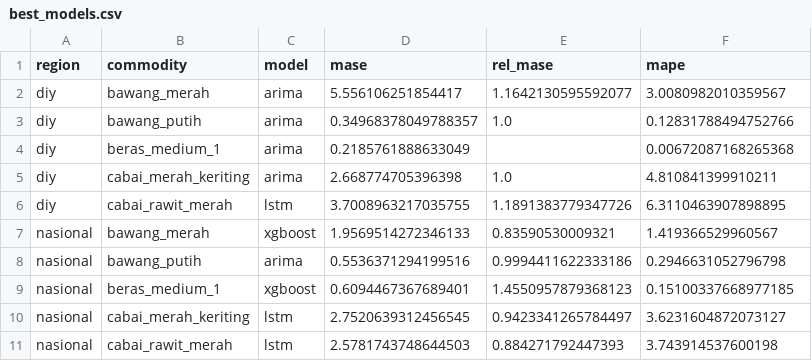
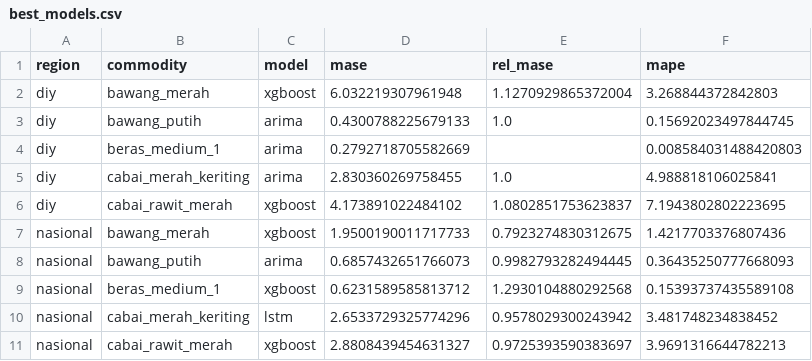
Before and after one commit to BenyRonald77/pangancast, a CSV file: outputs/best_models.csv, drawn as a sheet.

```diff
--- a/outputs/best_models.csv
+++ b/outputs/best_models.csv
@@ -1,11 +1,11 @@
 region,commodity,model,mase,rel_mase,mape
-diy,bawang_merah,arima,5.556106251854417,1.1642130595592077,3.0080982010359567
-diy,bawang_putih,arima,0.34968378049788357,1.0,0.12831788494752766
-diy,beras_medium_1,arima,0.2185761888633049,,0.00672087168265368
-diy,cabai_merah_keriting,arima,2.668774705396398,1.0,4.810841399910211
-diy,cabai_rawit_merah,lstm,3.7008963217035755,1.1891383779347726,6.3110463907898895
-nasional,bawang_merah,xgboost,1.9569514272346133,0.83590530009321,1.419366529960567
-nasional,bawang_putih,arima,0.5536371294199516,0.9994411622333186,0.2946631052796798
-nasional,beras_medium_1,xgboost,0.6094467367689401,1.4550957879368123,0.15100337668977185
-nasional,cabai_merah_keriting,lstm,2.7520639312456545,0.9423341265784497,3.6231604872073127
-nasional,cabai_rawit_merah,lstm,2.5781743748644503,0.884271792447393,3.743914537600198
+diy,bawang_merah,xgboost,6.032219307961948,1.1270929865372004,3.268844372842803
+diy,bawang_putih,arima,0.4300788225679133,1.0,0.15692023497844745
+diy,beras_medium_1,arima,0.2792718705582669,,0.008584031488420803
+diy,cabai_merah_keriting,arima,2.830360269758455,1.0,4.988818106025841
+diy,cabai_rawit_merah,xgboost,4.173891022484102,1.0802851753623837,7.1943802802223695
+nasional,bawang_merah,xgboost,1.9500190011717733,0.7923274830312675,1.4217703376807436
+nasional,bawang_putih,arima,0.6857432651766073,0.9982793282494445,0.36435250777668093
+nasional,beras_medium_1,xgboost,0.6231589585813712,1.2930104880292568,0.15393737435589108
+nasional,cabai_merah_keriting,lstm,2.6533729325774296,0.9578029300243942,3.481748234838452
+nasional,cabai_rawit_merah,xgboost,2.8808439454631327,0.9725393590383697,3.9691316644782213
```
Also changed, not shown: outputs/dm_test.csv, outputs/metrics.csv, 10 other files.
